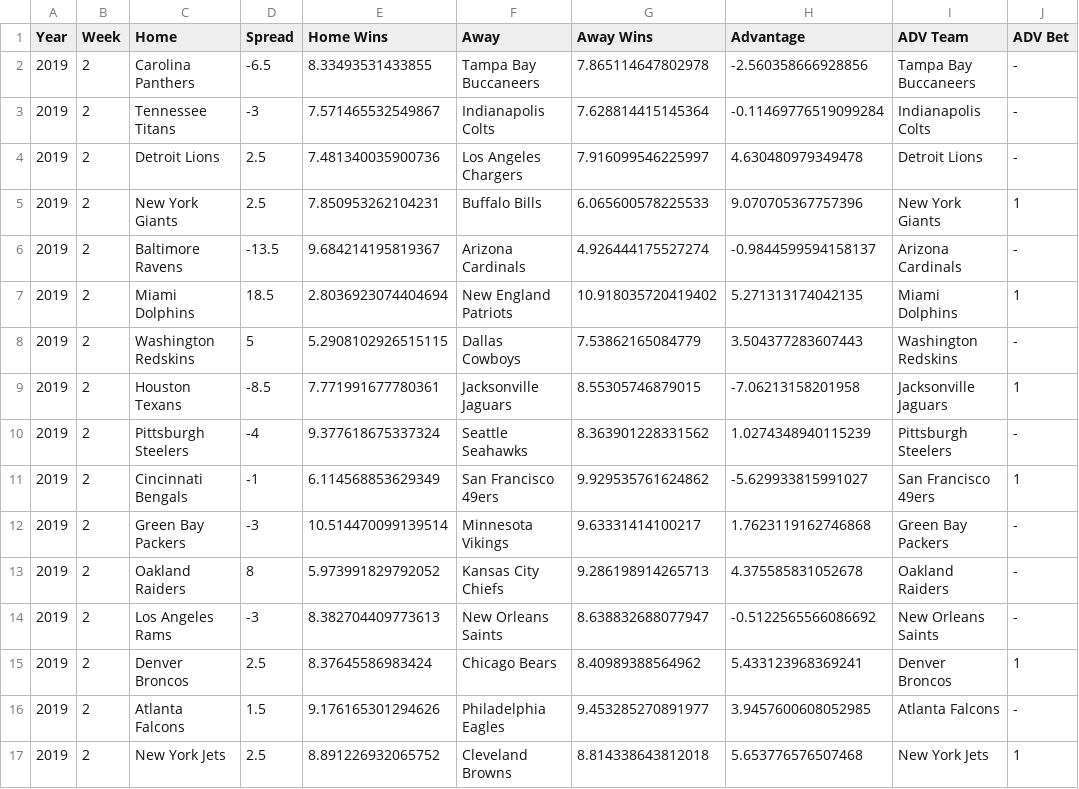
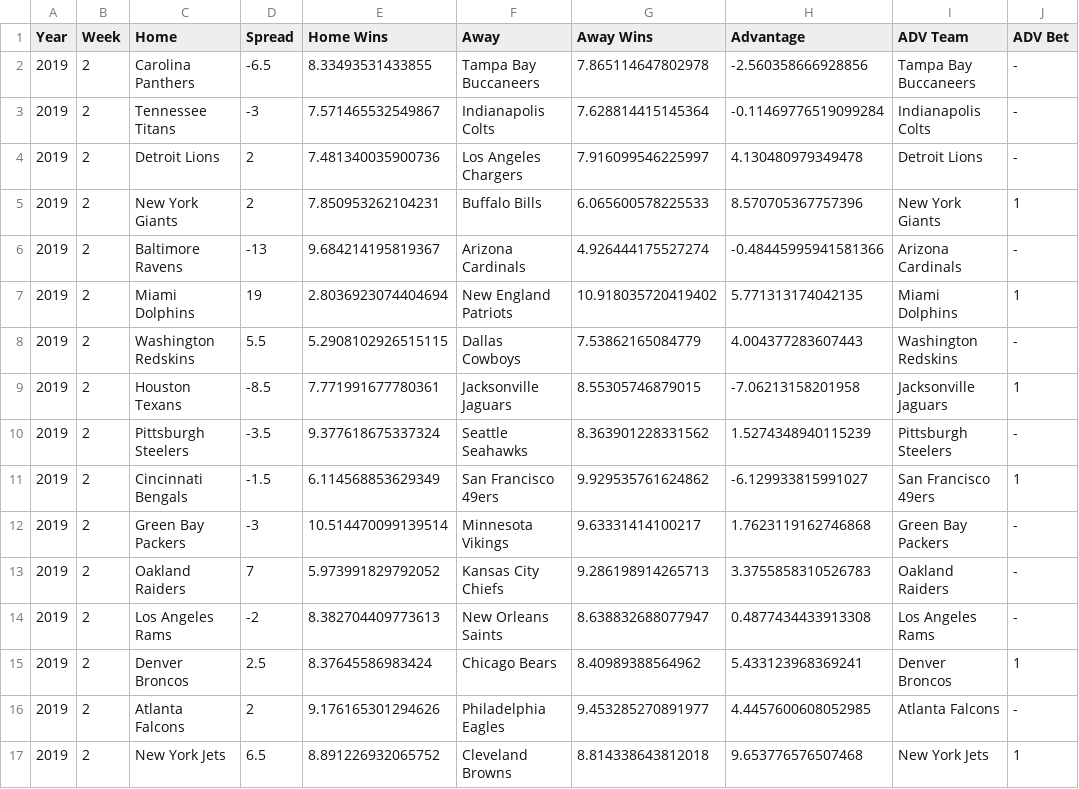
Before and after one commit to chogan72/NFL_Model, a CSV file: Model/2019-2-Prediction-Model.csv, drawn as a sheet.

```diff
--- a/Model/2019-2-Prediction-Model.csv
+++ b/Model/2019-2-Prediction-Model.csv
@@ -3,15 +3,15 @@ Year,Week,Home,Spread,Home Wins,Away,Away Wins,Advantage,ADV Team,ADV Bet
 2019,2,Tennessee Titans,-3,7.571465532549867,Indianapolis Colts,7.628814415145364,-0.11469776519099284,Indianapolis Colts,-
-2019,2,Detroit Lions,2.5,7.481340035900736,Los Angeles Chargers,7.916099546225997,4.630480979349478,Detroit Lions,-
-2019,2,New York Giants,2.5,7.850953262104231,Buffalo Bills,6.065600578225533,9.070705367757396,New York Giants,1
-2019,2,Baltimore Ravens,-13.5,9.684214195819367,Arizona Cardinals,4.926444175527274,-0.9844599594158137,Arizona Cardinals,-
-2019,2,Miami Dolphins,18.5,2.8036923074404694,New England Patriots,10.918035720419402,5.271313174042135,Miami Dolphins,1
-2019,2,Washington Redskins,5,5.2908102926515115,Dallas Cowboys,7.53862165084779,3.504377283607443,Washington Redskins,-
+2019,2,Detroit Lions,2,7.481340035900736,Los Angeles Chargers,7.916099546225997,4.130480979349478,Detroit Lions,-
+2019,2,New York Giants,2,7.850953262104231,Buffalo Bills,6.065600578225533,8.570705367757396,New York Giants,1
+2019,2,Baltimore Ravens,-13,9.684214195819367,Arizona Cardinals,4.926444175527274,-0.48445995941581366,Arizona Cardinals,-
+2019,2,Miami Dolphins,19,2.8036923074404694,New England Patriots,10.918035720419402,5.771313174042135,Miami Dolphins,1
+2019,2,Washington Redskins,5.5,5.2908102926515115,Dallas Cowboys,7.53862165084779,4.004377283607443,Washington Redskins,-
 2019,2,Houston Texans,-8.5,7.771991677780361,Jacksonville Jaguars,8.55305746879015,-7.06213158201958,Jacksonville Jaguars,1
-2019,2,Pittsburgh Steelers,-4,9.377618675337324,Seattle Seahawks,8.363901228331562,1.0274348940115239,Pittsburgh Steelers,-
-2019,2,Cincinnati Bengals,-1,6.114568853629349,San Francisco 49ers,9.929535761624862,-5.629933815991027,San Francisco 49ers,1
+2019,2,Pittsburgh Steelers,-3.5,9.377618675337324,Seattle Seahawks,8.363901228331562,1.5274348940115239,Pittsburgh Steelers,-
+2019,2,Cincinnati Bengals,-1.5,6.114568853629349,San Francisco 49ers,9.929535761624862,-6.129933815991027,San Francisco 49ers,1
 2019,2,Green Bay Packers,-3,10.514470099139514,Minnesota Vikings,9.63331414100217,1.7623119162746868,Green Bay Packers,-
-2019,2,Oakland Raiders,8,5.973991829792052,Kansas City Chiefs,9.286198914265713,4.375585831052678,Oakland Raiders,-
-2019,2,Los Angeles Rams,-3,8.382704409773613,New Orleans Saints,8.638832688077947,-0.5122565566086692,New Orleans Saints,-
+2019,2,Oakland Raiders,7,5.973991829792052,Kansas City Chiefs,9.286198914265713,3.3755858310526783,Oakland Raiders,-
+2019,2,Los Angeles Rams,-2,8.382704409773613,New Orleans Saints,8.638832688077947,0.4877434433913308,Los Angeles Rams,-
 2019,2,Denver Broncos,2.5,8.37645586983424,Chicago Bears,8.40989388564962,5.433123968369241,Denver Broncos,1
-2019,2,Atlanta Falcons,1.5,9.176165301294626,Philadelphia Eagles,9.453285270891977,3.9457600608052985,Atlanta Falcons,-
-2019,2,New York Jets,2.5,8.891226932065752,Cleveland Browns,8.814338643812018,5.653776576507468,New York Jets,1
+2019,2,Atlanta Falcons,2,9.176165301294626,Philadelphia Eagles,9.453285270891977,4.4457600608052985,Atlanta Falcons,-
+2019,2,New York Jets,6.5,8.891226932065752,Cleveland Browns,8.814338643812018,9.653776576507468,New York Jets,1
```
Also changed, not shown: Database/Boxscore-Database.csv, Database/Spread-Database.csv, 4 other files.
